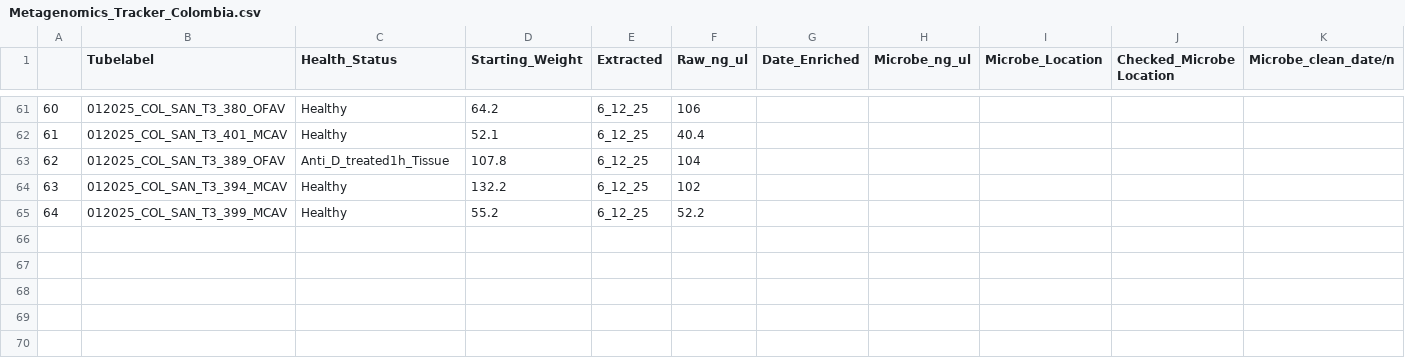
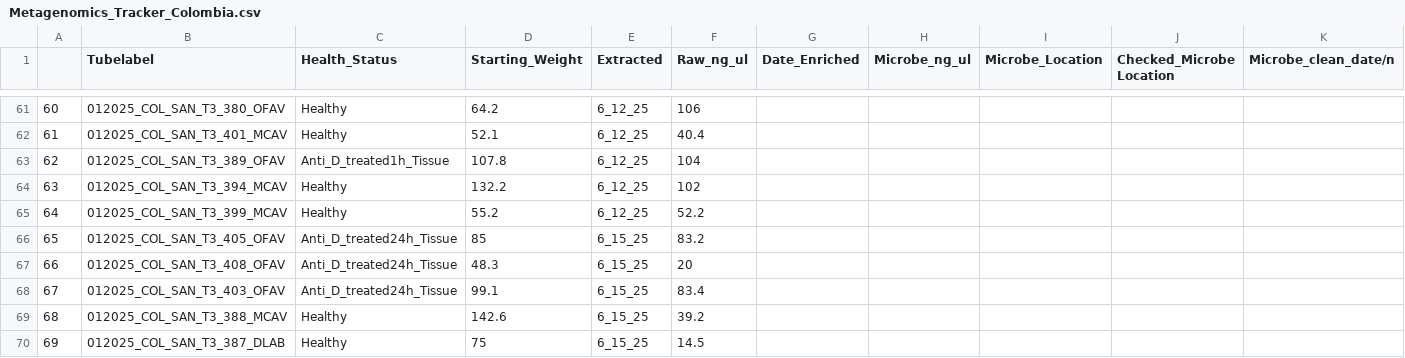
Before and after one commit to GWLab-UML/SAN_CORDAP, a CSV file: Sample_Data/Metagenomics_Tracker_Colombia.csv, drawn as a sheet; only a part is shown, gaps mark what is left out; rows hold the shown columns only; the diff names each change by its address in the sheet, - before the commit and + after, or states it on an @@ line.

Commit message:
Update Metagenomics_Tracker_Colombia.csv

```diff
--- a/Sample_Data/Metagenomics_Tracker_Colombia.csv
+++ b/Sample_Data/Metagenomics_Tracker_Colombia.csv
+row 66: 65 | 012025_COL_SAN_T3_405_OFAV | Anti_D_treated24h_Tissue | 85 | 6_15_25 | 83.2
+row 67: 66 | 012025_COL_SAN_T3_408_OFAV | Anti_D_treated24h_Tissue | 48.3 | 6_15_25 | 20
+row 68: 67 | 012025_COL_SAN_T3_403_OFAV | Anti_D_treated24h_Tissue | 99.1 | 6_15_25 | 83.4
+row 69: 68 | 012025_COL_SAN_T3_388_MCAV | Healthy | 142.6 | 6_15_25 | 39.2
+row 70: 69 | 012025_COL_SAN_T3_387_DLAB | Healthy | 75 | 6_15_25 | 14.5
```
